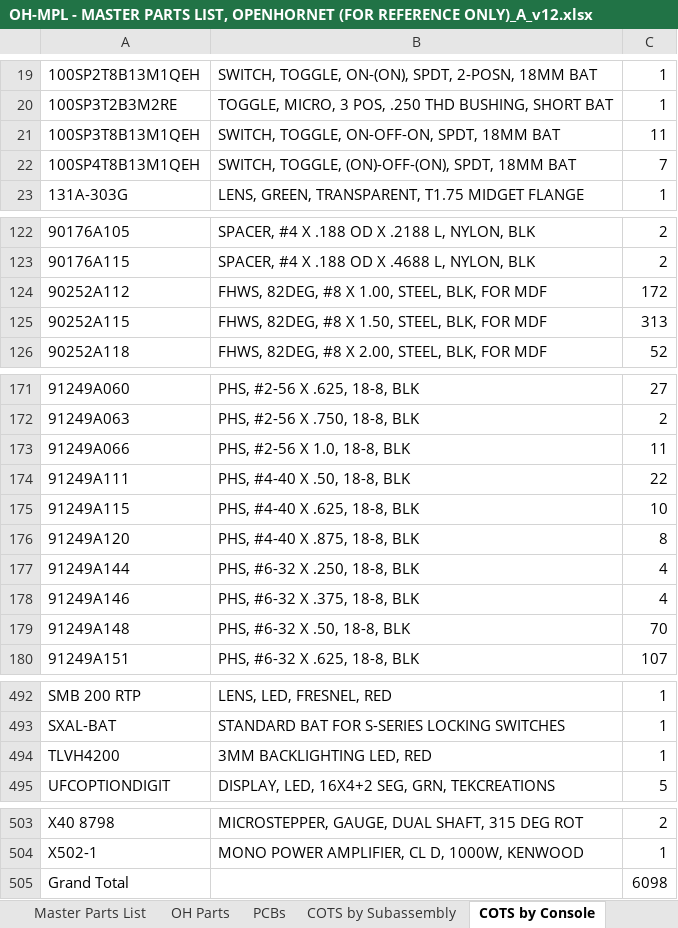
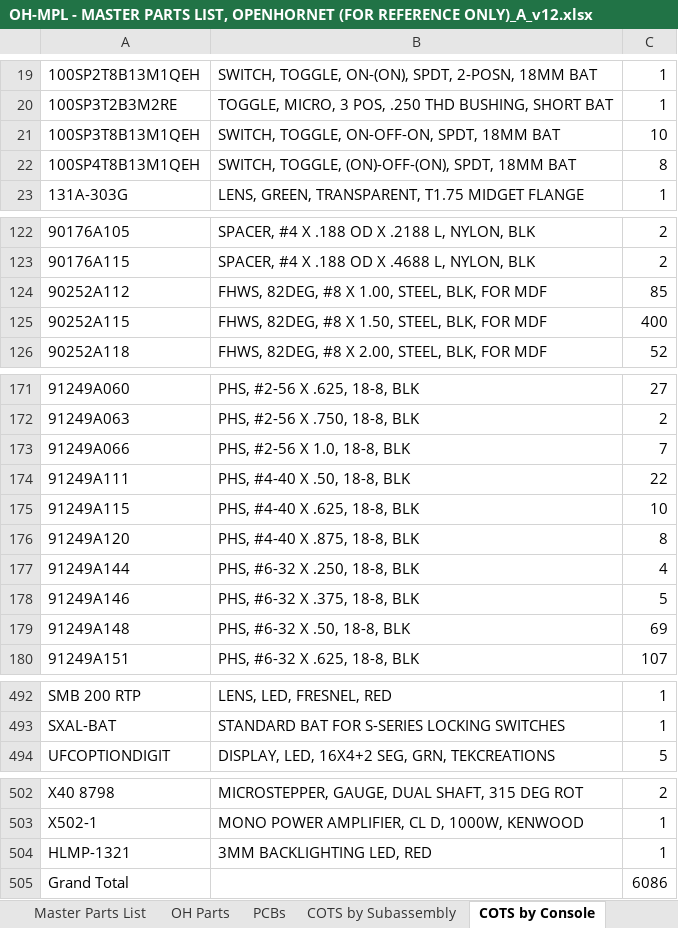
Before and after one commit to jrsteensen/OpenHornet, an Excel workbook: release/OH-MPL - MASTER PARTS LIST, OPENHORNET (FOR REFERENCE ONLY)_A_v12.xlsx, sheet COTS by Console, drawn as a sheet; only a part is shown, gaps mark what is left out; values as stored, in another font and other column widths than the file's, no borders; removed rows and columns are numbered as before the commit, all else as after; the diff covers the shown part only; the diff names each change by its address in the sheet, - before the commit and + after, or states it on an @@ line.

```diff
--- a/release/OH-MPL - MASTER PARTS LIST, OPENHORNET (FOR REFERENCE ONLY)_A_v12.xlsx (sheet COTS by Console)
+++ b/release/OH-MPL - MASTER PARTS LIST, OPENHORNET (FOR REFERENCE ONLY)_A_v12.xlsx (sheet COTS by Console)
-C21: 11
+C21: 10
-C22: 7
+C22: 8
-C124: 172
+C124: 85
-C125: 313
+C125: 400
-C173: 11
+C173: 7
-C178: 4
+C178: 5
-C179: 70
+C179: 69
-row 494: TLVH4200 | 3MM BACKLIGHTING LED, RED | 1
+row 504: HLMP-1321 | 3MM BACKLIGHTING LED, RED | 1
-C505: 6098
+C505: 6086
```
Also changed, not shown: 3 edited cells elsewhere in this sheet, sheet Master Parts List, sheet COTS by Subassembly, sheet OH Parts, sheet PCBs, 4 other files.
